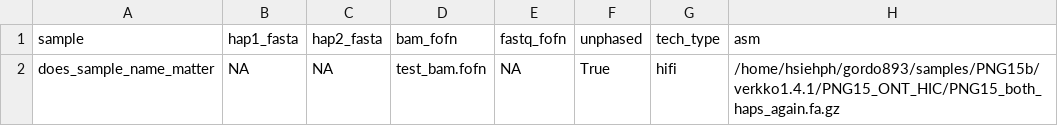
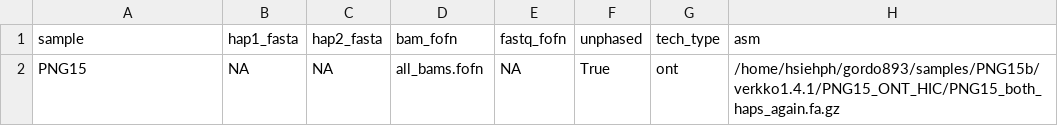
Before and after one commit to hsiehphLab/methylation_runs_winnowmap, a TSV file: methyl.tsv, drawn as a sheet.

Commit message:
profile/config.yaml methyl.tsv better names

```diff
--- a/methyl.tsv
+++ b/methyl.tsv
@@ -1,2 +1,2 @@
 sample	hap1_fasta	hap2_fasta	bam_fofn	fastq_fofn	unphased	tech_type	asm
-does_sample_name_matter	NA	NA	test_bam.fofn	NA	True	hifi	/home/hsiehph/gordo893/samples/PNG15b/verkko1.4.1/PNG15_ONT_HIC/PNG15_both_haps_again.fa.gz
+PNG15	NA	NA	all_bams.fofn	NA	True	ont	/home/hsiehph/gordo893/samples/PNG15b/verkko1.4.1/PNG15_ONT_HIC/PNG15_both_haps_again.fa.gz
```
Also changed, not shown: 1 other file.
